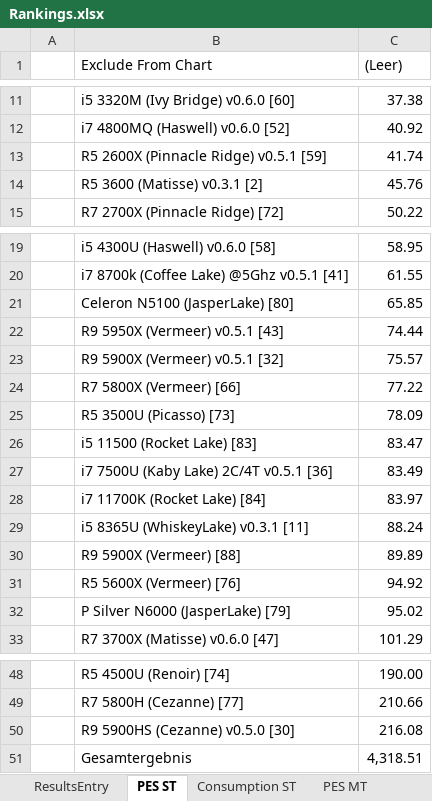
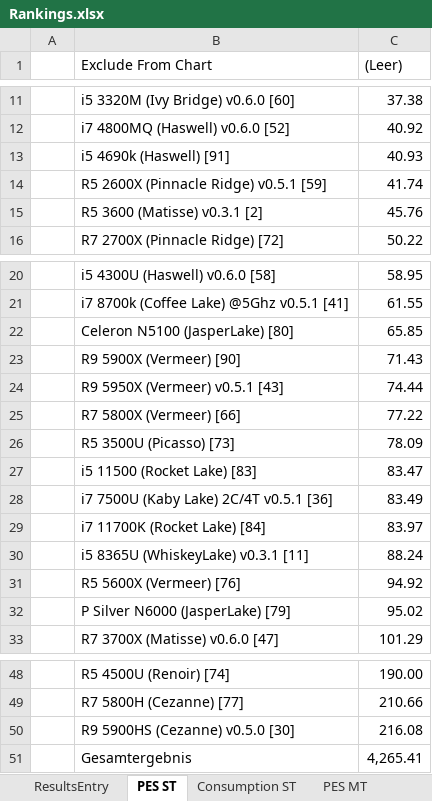
Before and after one commit to BrsVgl/PerformanceEfficiencySuite, an Excel workbook: Ranking/Rankings.xlsx, sheet PES ST, drawn as a sheet; only a part is shown, gaps mark what is left out; values as stored, in another font and other column widths than the file's, no borders; charts and pictures not drawn; removed rows and columns are numbered as before the commit, all else as after; the diff names each change by its address in the sheet, - before the commit and + after, or states it on an @@ line.

```diff
--- a/Ranking/Rankings.xlsx (sheet PES ST)
+++ b/Ranking/Rankings.xlsx (sheet PES ST)
+row 13:  | i5 4690k (Haswell) [91] | 40.93
+row 23:  | R9 5900X (Vermeer) [90] | 71.43
-row 23:  | R9 5900X (Vermeer) v0.5.1 [32] | 75.57
-row 30:  | R9 5900X (Vermeer) [88] | 89.89
-C51 ((Leer)): 4,318.51
+C51 ((Leer)): 4,265.41
```
Also changed, not shown: sheet Perf-Power-ST, sheet Perf-Power-MT, sheet ResultsEntry, sheet Consumption MT, sheet Consumption ST, sheet PES MT, charts or pictures, 6 other files.
